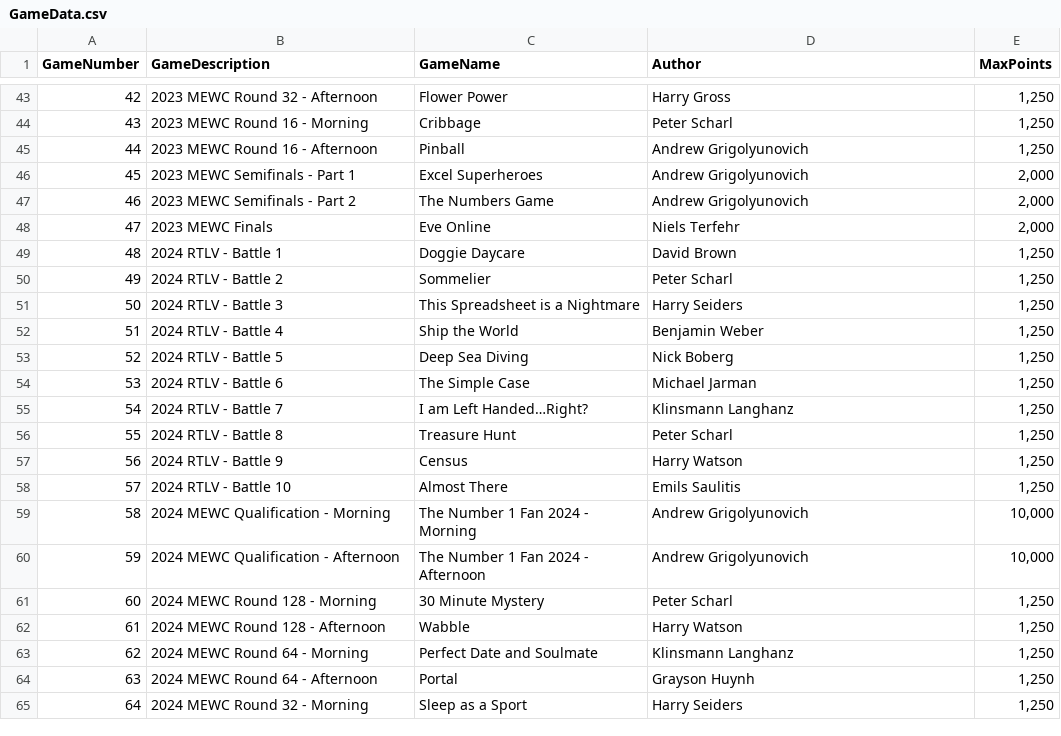
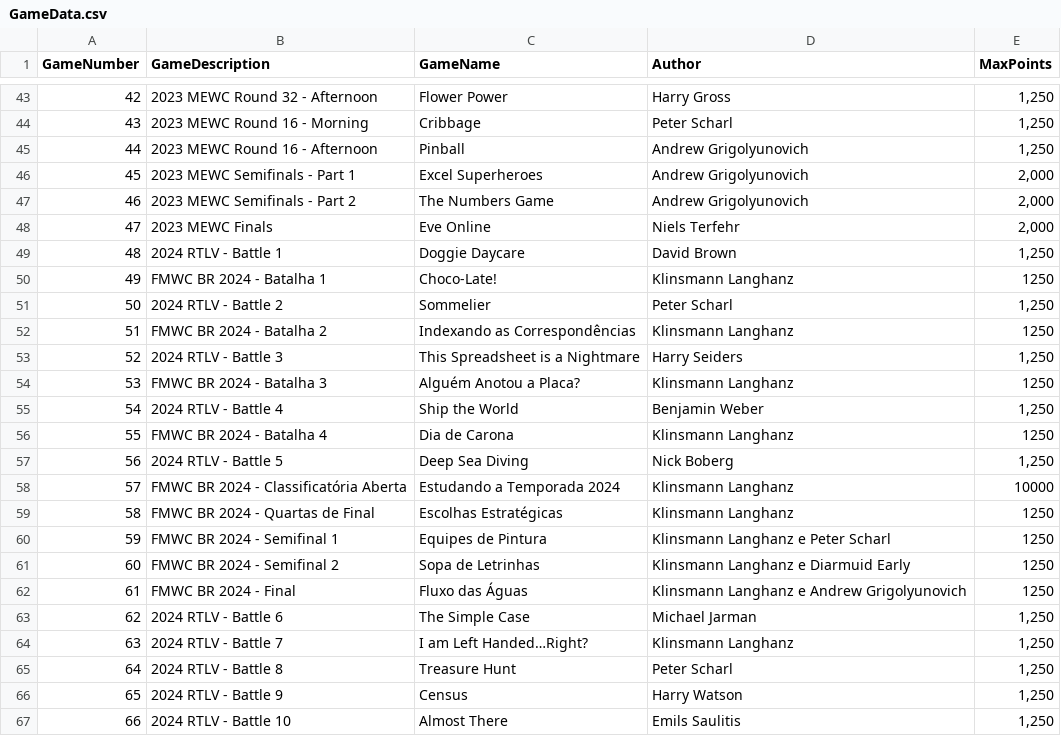
Before and after one commit to hjg39/ExcelWorldChampionsipElo, a CSV file: ExcelWorldChampionshipELO.Core.Parsing/SampleResources/GameData.csv, drawn as a sheet; only a part is shown, gaps mark what is left out; the shorter side is filled out with more unchanged rows; addresses are those after the commit; the diff covers the shown part only; the diff names each change by its address in the sheet, - before the commit and + after, or states it on an @@ line.

```diff
--- a/ExcelWorldChampionshipELO.Core.Parsing/SampleResources/GameData.csv
+++ b/ExcelWorldChampionshipELO.Core.Parsing/SampleResources/GameData.csv
+row 50: 49 | FMWC BR 2024 - Batalha 1 | Choco-Late! | Klinsmann Langhanz | 1250
@@ column A (GameNumber) renumbered between rows 51 and 93 @@
+row 52: 51 | FMWC BR 2024 - Batalha 2 | Indexando as Correspondências | Klinsmann Langhanz | 1250
+row 54: 53 | FMWC BR 2024 - Batalha 3 | Alguém Anotou a Placa? | Klinsmann Langhanz | 1250
+row 56: 55 | FMWC BR 2024 - Batalha 4 | Dia de Carona | Klinsmann Langhanz | 1250
+row 58: 57 | FMWC BR 2024 - Classificatória Aberta | Estudando a Temporada 2024 | Klinsmann Langhanz | 10000
+row 59: 58 | FMWC BR 2024 - Quartas de Final | Escolhas Estratégicas | Klinsmann Langhanz | 1250
+row 60: 59 | FMWC BR 2024 - Semifinal 1 | Equipes de Pintura | Klinsmann Langhanz e Peter Scharl | 1250
+row 61: 60 | FMWC BR 2024 - Semifinal 2 | Sopa de Letrinhas | Klinsmann Langhanz e Diarmuid Early | 1250
+row 62: 61 | FMWC BR 2024 - Final | Fluxo das Águas | Klinsmann Langhanz e Andrew Grigolyunovich | 1250
```
Also changed, not shown: 18 added rows elsewhere in this file, 2 other files.
